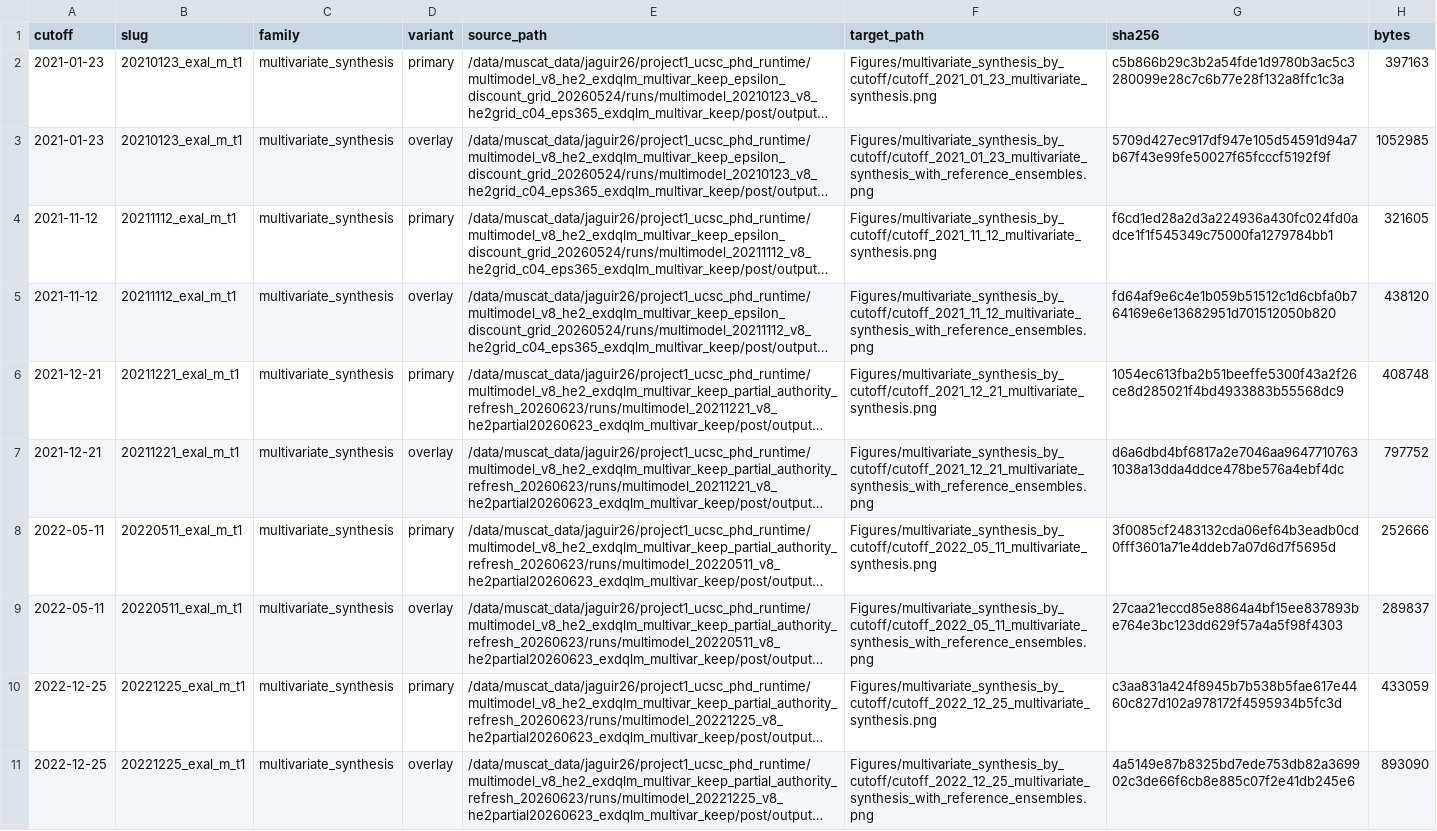
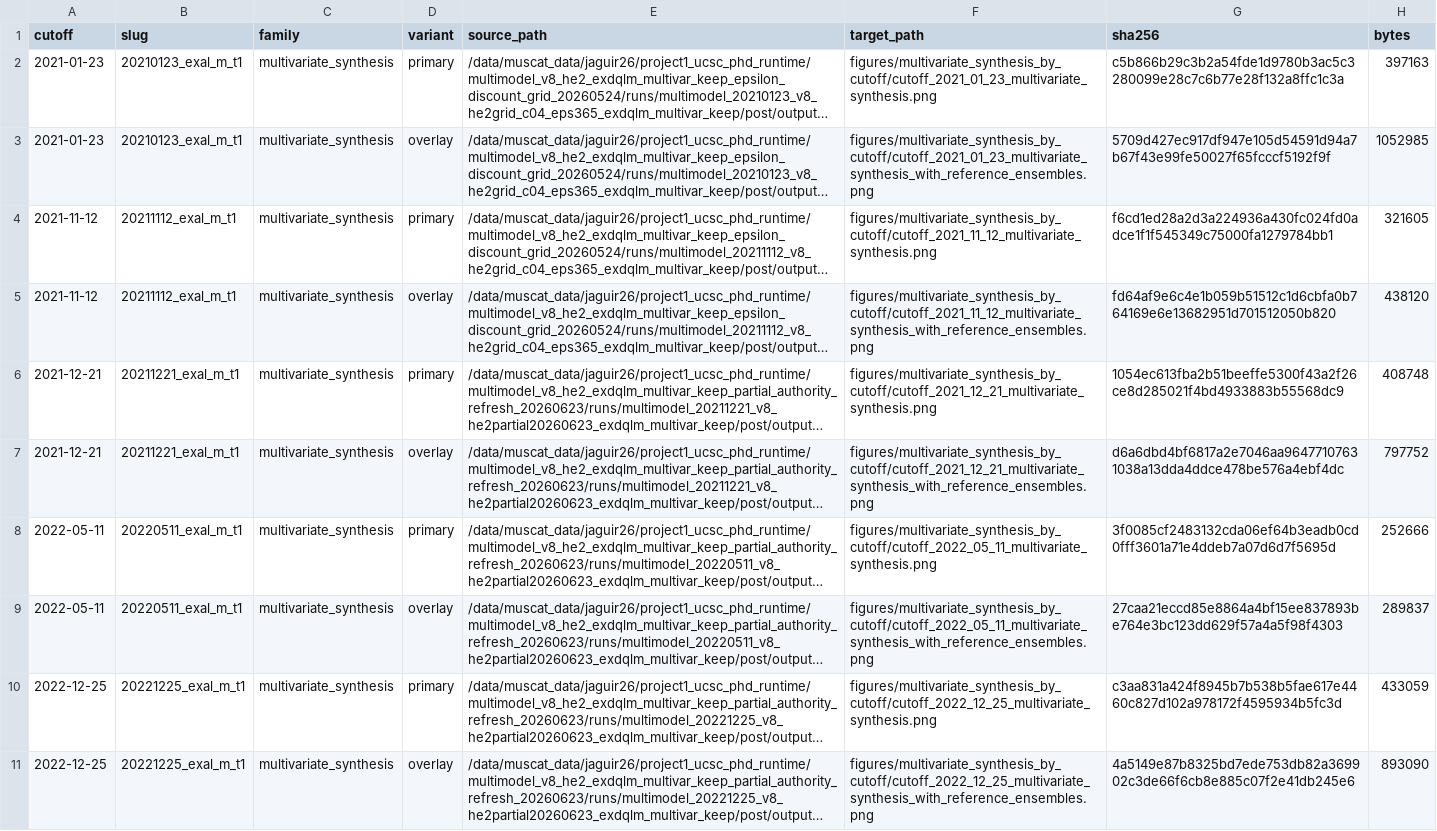
Before and after one commit to AntonioAPDL/Evironmetrics---REVISED-DOC-Corrected-2, a CSV file: Figures/multivariate_synthesis_by_cutoff/manifest.csv, drawn as a sheet; long unchanged cells end in …; the diff names each change by its address in the sheet, - before the commit and + after, or states it on an @@ line.

```diff
--- a/Figures/multivariate_synthesis_by_cutoff/manifest.csv
+++ b/Figures/multivariate_synthesis_by_cutoff/manifest.csv
-F2 (target_path): Figures/multivariate_synthesis_by_cutoff/cutoff_2021_01_23_multivariate_synthesis.png
+F2 (target_path): figures/multivariate_synthesis_by_cutoff/cutoff_2021_01_23_multivariate_synthesis.png
-F3 (target_path): Figures/multivariate_synthesis_by_cutoff/cutoff_2021_01_23_multivariate_synthesis_with_reference_ensembles.png
+F3 (target_path): figures/multivariate_synthesis_by_cutoff/cutoff_2021_01_23_multivariate_synthesis_with_reference_ensembles.png
-F4 (target_path): Figures/multivariate_synthesis_by_cutoff/cutoff_2021_11_12_multivariate_synthesis.png
+F4 (target_path): figures/multivariate_synthesis_by_cutoff/cutoff_2021_11_12_multivariate_synthesis.png
-F5 (target_path): Figures/multivariate_synthesis_by_cutoff/cutoff_2021_11_12_multivariate_synthesis_with_reference_ensembles.png
+F5 (target_path): figures/multivariate_synthesis_by_cutoff/cutoff_2021_11_12_multivariate_synthesis_with_reference_ensembles.png
-F6 (target_path): Figures/multivariate_synthesis_by_cutoff/cutoff_2021_12_21_multivariate_synthesis.png
+F6 (target_path): figures/multivariate_synthesis_by_cutoff/cutoff_2021_12_21_multivariate_synthesis.png
-F7 (target_path): Figures/multivariate_synthesis_by_cutoff/cutoff_2021_12_21_multivariate_synthesis_with_reference_ensembles.png
+F7 (target_path): figures/multivariate_synthesis_by_cutoff/cutoff_2021_12_21_multivariate_synthesis_with_reference_ensembles.png
-F8 (target_path): Figures/multivariate_synthesis_by_cutoff/cutoff_2022_05_11_multivariate_synthesis.png
+F8 (target_path): figures/multivariate_synthesis_by_cutoff/cutoff_2022_05_11_multivariate_synthesis.png
-F9 (target_path): Figures/multivariate_synthesis_by_cutoff/cutoff_2022_05_11_multivariate_synthesis_with_reference_ensembles.png
+F9 (target_path): figures/multivariate_synthesis_by_cutoff/cutoff_2022_05_11_multivariate_synthesis_with_reference_ensembles.png
-F10 (target_path): Figures/multivariate_synthesis_by_cutoff/cutoff_2022_12_25_multivariate_synthesis.png
+F10 (target_path): figures/multivariate_synthesis_by_cutoff/cutoff_2022_12_25_multivariate_synthesis.png
-F11 (target_path): Figures/multivariate_synthesis_by_cutoff/cutoff_2022_12_25_multivariate_synthesis_with_reference_ensembles.png
+F11 (target_path): figures/multivariate_synthesis_by_cutoff/cutoff_2022_12_25_multivariate_synthesis_with_reference_ensembles.png
```
Also changed, not shown: Figures/reference_synthesis_by_cutoff/manifest.csv, 47 other files.
